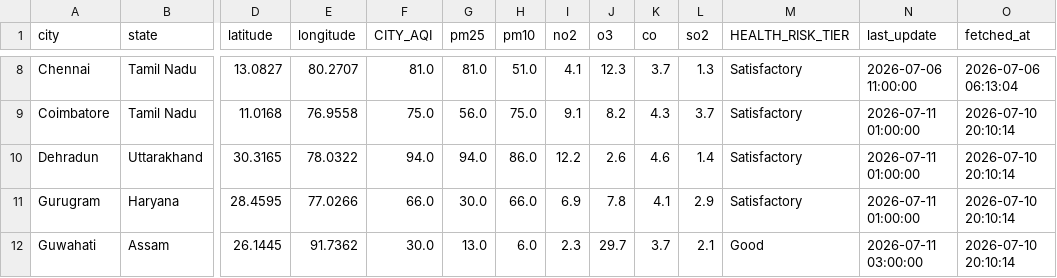
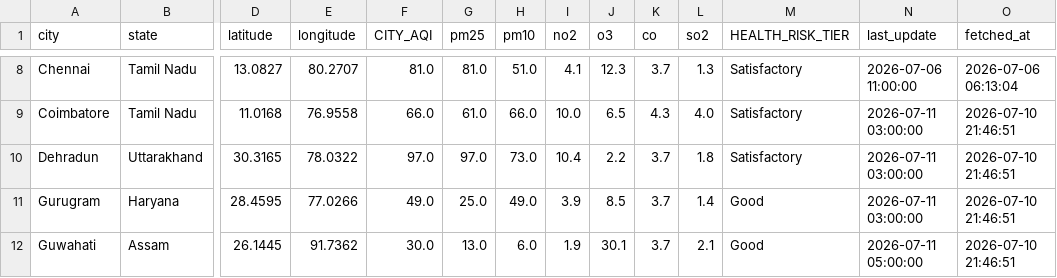
Before and after one commit to Sxdarksoul/AQI-pipeline, a CSV file: aqi_latest.csv, drawn as a sheet; only a part is shown, gaps mark what is left out; the diff covers the shown part only; the diff names each change by its address in the sheet, - before the commit and + after, or states it on an @@ line.

```diff
--- a/aqi_latest.csv
+++ b/aqi_latest.csv
-F9 (CITY_AQI): 75.0
+F9 (CITY_AQI): 66.0
-G9 (pm25): 56.0
+G9 (pm25): 61.0
-H9 (pm10): 75.0
+H9 (pm10): 66.0
-I9 (no2): 9.1
+I9 (no2): 10.0
-J9 (o3): 8.2
+J9 (o3): 6.5
-L9 (so2): 3.7
+L9 (so2): 4.0
-N9:N11 (last_update): 2026-07-11 01:00:00
+N9:N11 (last_update): 2026-07-11 03:00:00
-O9:O12 (fetched_at): 2026-07-10 20:10:14
+O9:O12 (fetched_at): 2026-07-10 21:46:51
-F10 (CITY_AQI): 94.0
+F10 (CITY_AQI): 97.0
-G10 (pm25): 94.0
+G10 (pm25): 97.0
-H10 (pm10): 86.0
+H10 (pm10): 73.0
-I10 (no2): 12.2
+I10 (no2): 10.4
-J10 (o3): 2.6
+J10 (o3): 2.2
-K10 (co): 4.6
+K10 (co): 3.7
-L10 (so2): 1.4
+L10 (so2): 1.8
-F11 (CITY_AQI): 66.0
+F11 (CITY_AQI): 49.0
-G11 (pm25): 30.0
+G11 (pm25): 25.0
-H11 (pm10): 66.0
+H11 (pm10): 49.0
-I11 (no2): 6.9
+I11 (no2): 3.9
-J11 (o3): 7.8
+J11 (o3): 8.5
-K11 (co): 4.1
+K11 (co): 3.7
-L11 (so2): 2.9
+L11 (so2): 1.4
-M11 (HEALTH_RISK_TIER): Satisfactory
+M11 (HEALTH_RISK_TIER): Good
-I12 (no2): 2.3
+I12 (no2): 1.9
-J12 (o3): 29.7
+J12 (o3): 30.1
-N12 (last_update): 2026-07-11 03:00:00
+N12 (last_update): 2026-07-11 05:00:00
```
Also changed, not shown: 142 edited cells elsewhere in this file, aqi_history.csv, aqi_state.csv, 1 other file.
